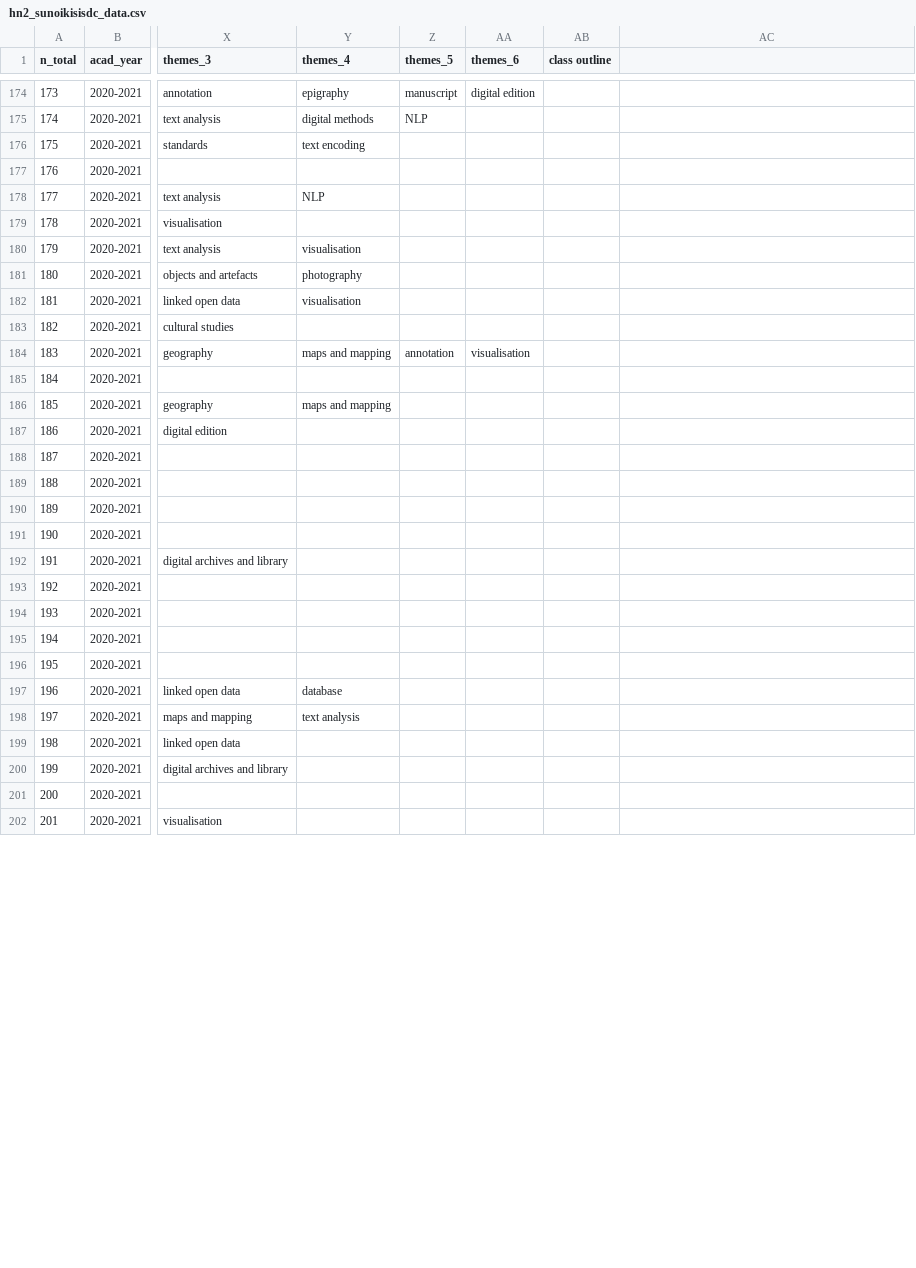
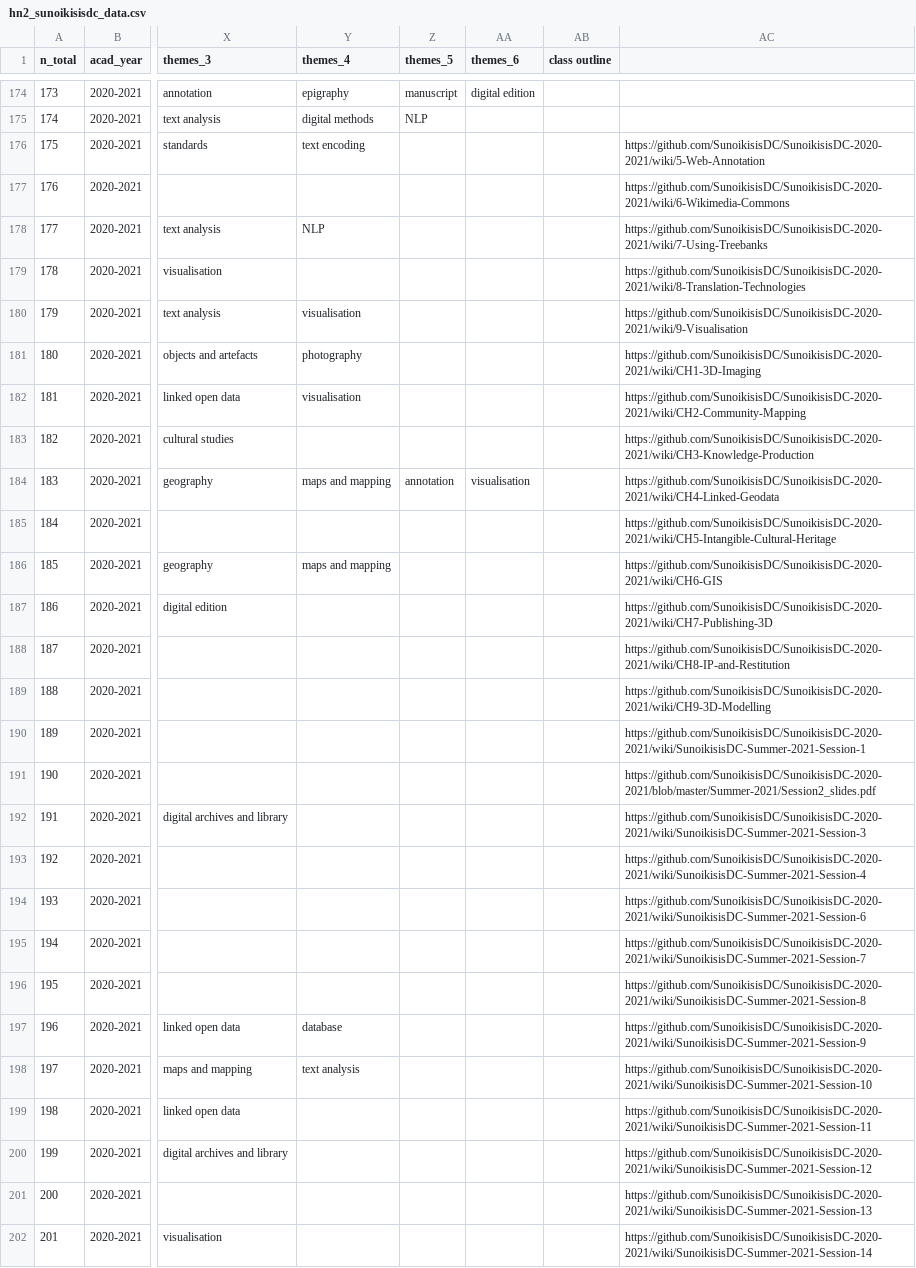
Before and after one commit to classnum/hn2_sunoikisisdc, a CSV file: hn2_sunoikisisdc_data.csv, drawn as a sheet; only a part is shown, gaps mark what is left out; the diff covers the shown part only; the diff names each change by its address in the sheet, - before the commit and + after, or states it on an @@ line.

Commit message:
Update hn2_sunoikisisdc_data.csv
Dernières lignes

```diff
--- a/hn2_sunoikisisdc_data.csv
+++ b/hn2_sunoikisisdc_data.csv
-AC176: (empty)
+AC176: https://github.com/SunoikisisDC/SunoikisisDC-2020-2021/wiki/5-Web-Annotation
-AC177: (empty)
+AC177: https://github.com/SunoikisisDC/SunoikisisDC-2020-2021/wiki/6-Wikimedia-Commons
-AC178: (empty)
+AC178: https://github.com/SunoikisisDC/SunoikisisDC-2020-2021/wiki/7-Using-Treebanks
-AC179: (empty)
+AC179: https://github.com/SunoikisisDC/SunoikisisDC-2020-2021/wiki/8-Translation-Technologies
-AC180: (empty)
+AC180: https://github.com/SunoikisisDC/SunoikisisDC-2020-2021/wiki/9-Visualisation
-AC181: (empty)
+AC181: https://github.com/SunoikisisDC/SunoikisisDC-2020-2021/wiki/CH1-3D-Imaging
-AC182: (empty)
+AC182: https://github.com/SunoikisisDC/SunoikisisDC-2020-2021/wiki/CH2-Community-Mapping
-AC183: (empty)
+AC183: https://github.com/SunoikisisDC/SunoikisisDC-2020-2021/wiki/CH3-Knowledge-Production
-AC184: (empty)
+AC184: https://github.com/SunoikisisDC/SunoikisisDC-2020-2021/wiki/CH4-Linked-Geodata
-AC185: (empty)
+AC185: https://github.com/SunoikisisDC/SunoikisisDC-2020-2021/wiki/CH5-Intangible-Cultural-Heritage
-AC186: (empty)
+AC186: https://github.com/SunoikisisDC/SunoikisisDC-2020-2021/wiki/CH6-GIS
-AC187: (empty)
+AC187: https://github.com/SunoikisisDC/SunoikisisDC-2020-2021/wiki/CH7-Publishing-3D
-AC188: (empty)
+AC188: https://github.com/SunoikisisDC/SunoikisisDC-2020-2021/wiki/CH8-IP-and-Restitution
-AC189: (empty)
+AC189: https://github.com/SunoikisisDC/SunoikisisDC-2020-2021/wiki/CH9-3D-Modelling
-AC190: (empty)
+AC190: https://github.com/SunoikisisDC/SunoikisisDC-2020-2021/wiki/SunoikisisDC-Summer-2021-Session-1
-AC191: (empty)
+AC191: https://github.com/SunoikisisDC/SunoikisisDC-2020-2021/blob/master/Summer-2021/Session2_slides.pdf
-AC192: (empty)
+AC192: https://github.com/SunoikisisDC/SunoikisisDC-2020-2021/wiki/SunoikisisDC-Summer-2021-Session-3
-AC193: (empty)
+AC193: https://github.com/SunoikisisDC/SunoikisisDC-2020-2021/wiki/SunoikisisDC-Summer-2021-Session-4
-AC194: (empty)
+AC194: https://github.com/SunoikisisDC/SunoikisisDC-2020-2021/wiki/SunoikisisDC-Summer-2021-Session-6
-AC195: (empty)
+AC195: https://github.com/SunoikisisDC/SunoikisisDC-2020-2021/wiki/SunoikisisDC-Summer-2021-Session-7
-AC196: (empty)
+AC196: https://github.com/SunoikisisDC/SunoikisisDC-2020-2021/wiki/SunoikisisDC-Summer-2021-Session-8
-AC197: (empty)
+AC197: https://github.com/SunoikisisDC/SunoikisisDC-2020-2021/wiki/SunoikisisDC-Summer-2021-Session-9
-AC198: (empty)
+AC198: https://github.com/SunoikisisDC/SunoikisisDC-2020-2021/wiki/SunoikisisDC-Summer-2021-Session-10
-AC199: (empty)
+AC199: https://github.com/SunoikisisDC/SunoikisisDC-2020-2021/wiki/SunoikisisDC-Summer-2021-Session-11
-AC200: (empty)
+AC200: https://github.com/SunoikisisDC/SunoikisisDC-2020-2021/wiki/SunoikisisDC-Summer-2021-Session-12
-AC201: (empty)
+AC201: https://github.com/SunoikisisDC/SunoikisisDC-2020-2021/wiki/SunoikisisDC-Summer-2021-Session-13
-AC202: (empty)
+AC202: https://github.com/SunoikisisDC/SunoikisisDC-2020-2021/wiki/SunoikisisDC-Summer-2021-Session-14
```
Also changed, not shown: 23 edited cells elsewhere in this file.
